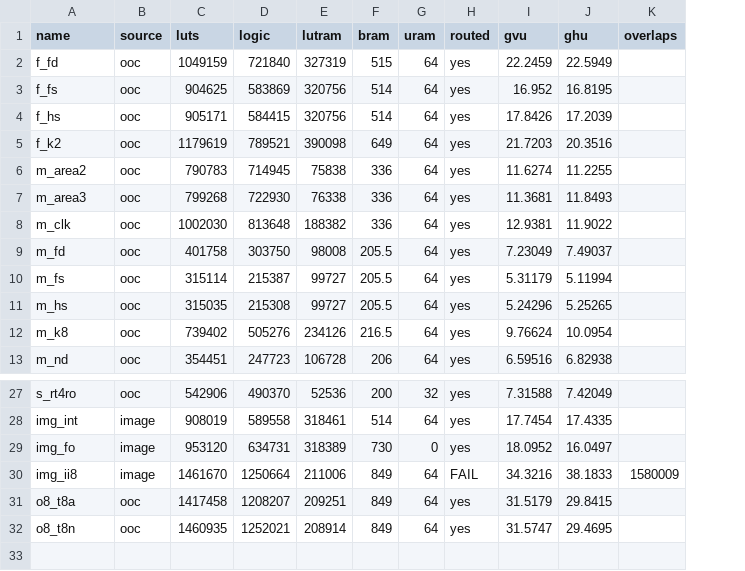
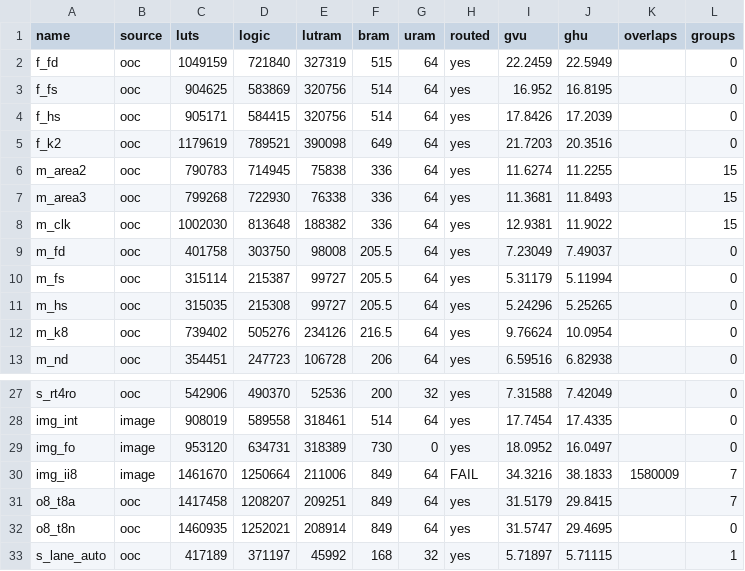
Before and after one commit to orcaslab/foldsim, a CSV file: tools/foldsim/foldsim_v80_route.csv, drawn as a sheet; only a part is shown, gaps mark what is left out; the diff names each change by its address in the sheet, - before the commit and + after, or states it on an @@ line.

```diff
--- a/tools/foldsim/foldsim_v80_route.csv
+++ b/tools/foldsim/foldsim_v80_route.csv
+column L (groups), rows 2-13: 0 | 0 | 0 | 0 | 15 | 15 | 15 | 0 | 0 | 0 | 0 | 0; rows 27-32: 0 | 0 | 0 | 7 | 7 | 0
+row 33: s_lane_auto | ooc | 417189 | 371197 | 45992 | 168 | 32 | yes | 5.71897 | 5.71115 |  | 1
```
Also changed, not shown: 8 other files.
